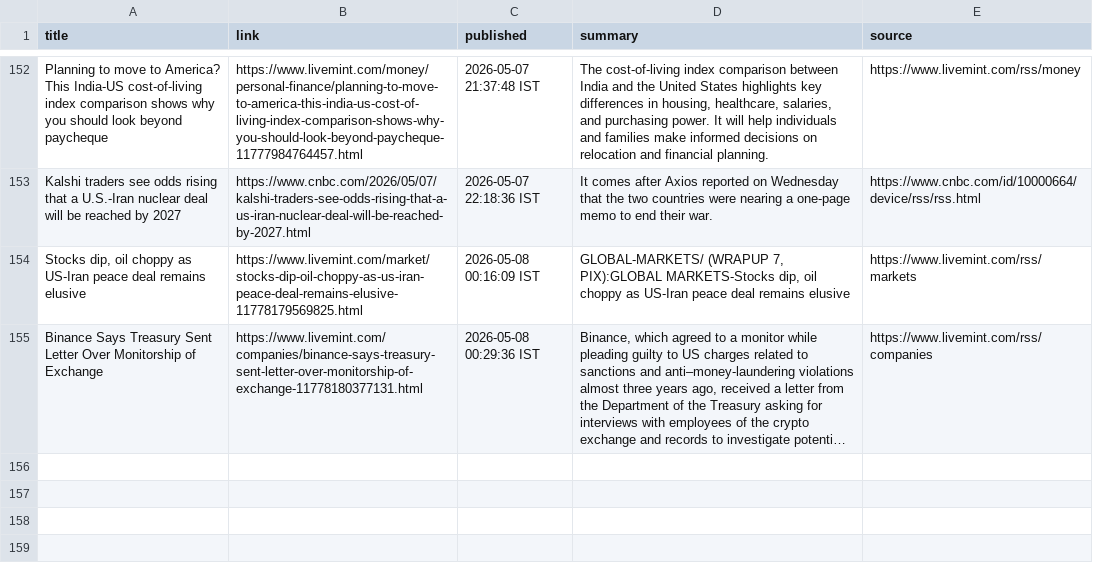
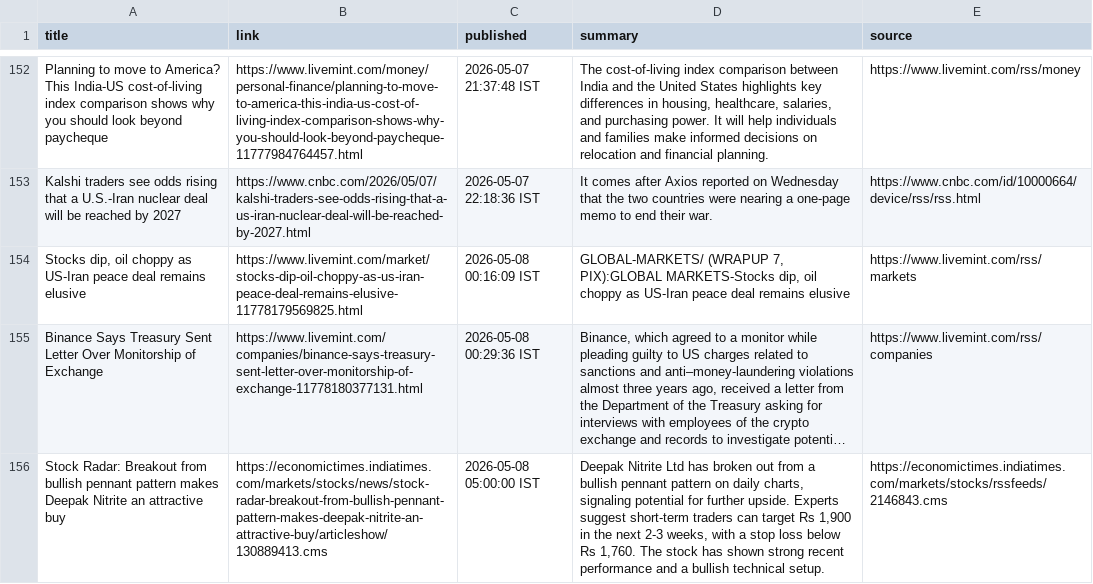
Before and after one commit to aarshrana007/Stock_Analysis, a CSV file: news_data/india_financial_news_2026-05-07.csv, drawn as a sheet; only a part is shown, gaps mark what is left out; long unchanged cells end in …; the diff names each change by its address in the sheet, - before the commit and + after, or states it on an @@ line.

```diff
--- a/news_data/india_financial_news_2026-05-07.csv
+++ b/news_data/india_financial_news_2026-05-07.csv
+row 156: Stock Radar: Breakout from bullish pennant pattern makes Deepak Nitrite an attractive buy | https://economictimes.indiatimes.com/markets/stocks/news/stock-radar-breakout-from-bullish-pennant-pattern-makes-deepak-nitrite-an-attractive-buy/articleshow/130889413.cms | 2026-05-08 05:00:00 IST | Deepak Nitrite Ltd has broken out from a bullish pennant pattern on daily charts, signaling potential for further upside. Experts suggest short-term traders can target Rs 1,900 in the next 2-3 weeks, with a stop loss below Rs 1,760. The stock has shown strong recent performance and a bullish technical setup. | https://economictimes.indiatimes.com/markets/stocks/rssfeeds/2146843.cms
```
Also changed, not shown: 1 other file.
